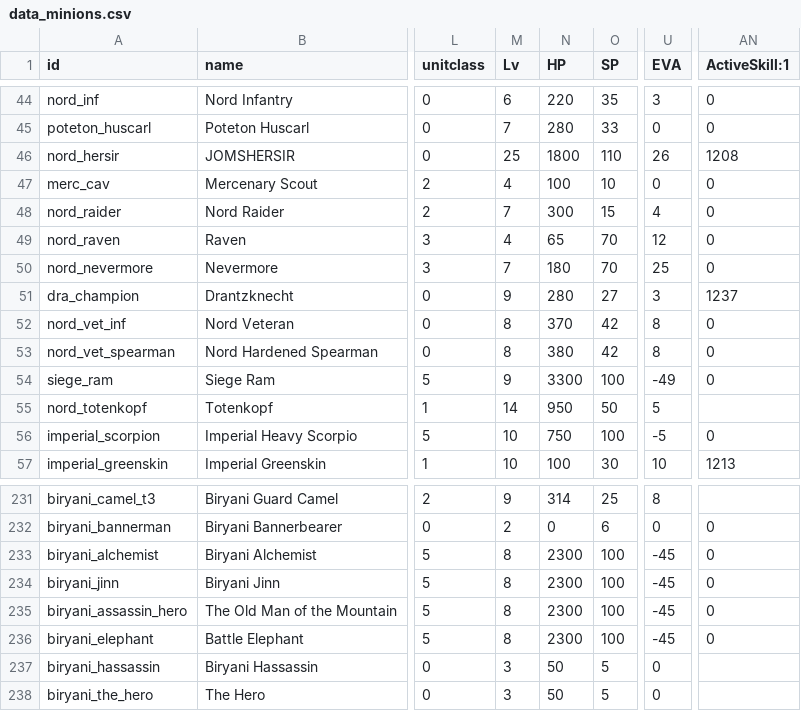
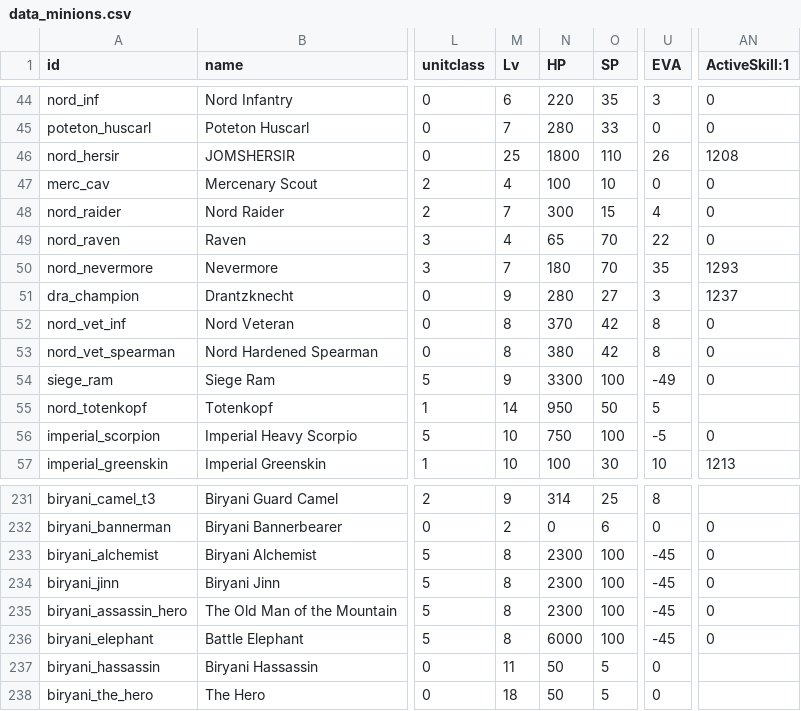
Before and after one commit to TokyoHuskarl/DIS_Legacy_core, a CSV file: source/Modules/Legacy/Data/data_minions.csv, drawn as a sheet; only a part is shown, gaps mark what is left out; the diff names each change by its address in the sheet, - before the commit and + after, or states it on an @@ line.

Commit message:
Weapon Animation - Heavy Contos

```diff
--- a/source/Modules/Legacy/Data/data_minions.csv
+++ b/source/Modules/Legacy/Data/data_minions.csv
-U49 (EVA): 12
+U49 (EVA): 22
-U50 (EVA): 25
+U50 (EVA): 35
-AN50 (ActiveSkill:1): 0
+AN50 (ActiveSkill:1): 1293
-N236 (HP): 2300
+N236 (HP): 6000
-M237 (Lv): 3
+M237 (Lv): 11
-M238 (Lv): 3
+M238 (Lv): 18
```
Also changed, not shown: source/Modules/Legacy/Data/data_weapons.csv, 6 other files.
